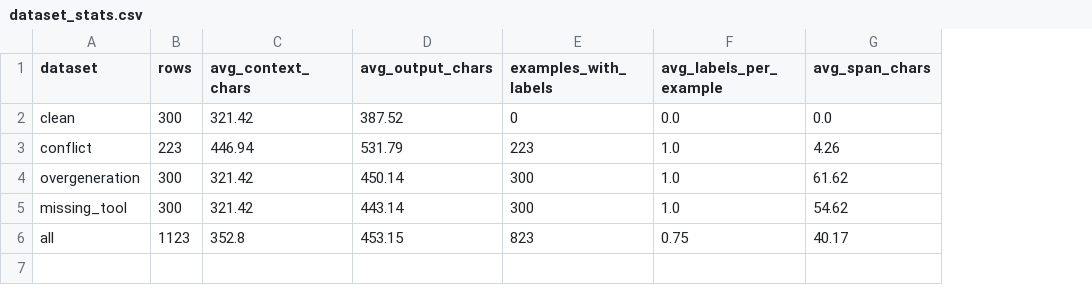
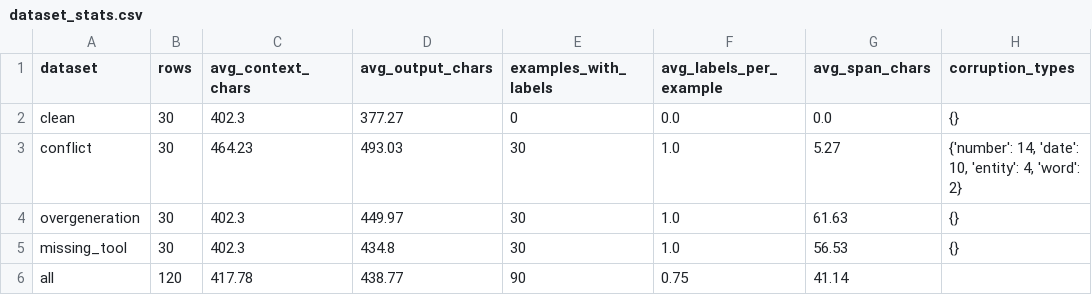
Before and after one commit to k2mg5hf8/hallucination-tool-calling, a CSV file: results/dataset_stats.csv, drawn as a sheet; the diff names each change by its address in the sheet, - before the commit and + after, or states it on an @@ line.

Commit message:
add files for new datasets

```diff
--- a/results/dataset_stats.csv
+++ b/results/dataset_stats.csv
+column H (corruption_types), rows 2-5: {} | {'number': 14, 'date': 10, 'entity': 4, 'word': 2} | {} | {}
-B2 (rows): 300
+B2 (rows): 30
-C2 (avg_context_chars): 321.42
+C2 (avg_context_chars): 402.3
-D2 (avg_output_chars): 387.52
+D2 (avg_output_chars): 377.27
-B3 (rows): 223
+B3 (rows): 30
-C3 (avg_context_chars): 446.94
+C3 (avg_context_chars): 464.23
-D3 (avg_output_chars): 531.79
+D3 (avg_output_chars): 493.03
-E3 (examples_with_labels): 223
+E3 (examples_with_labels): 30
-G3 (avg_span_chars): 4.26
+G3 (avg_span_chars): 5.27
-B4:B5 (rows): 300
+B4:B5 (rows): 30
-C4:C5 (avg_context_chars): 321.42
+C4:C5 (avg_context_chars): 402.3
-D4 (avg_output_chars): 450.14
+D4 (avg_output_chars): 449.97
-E4:E5 (examples_with_labels): 300
+E4:E5 (examples_with_labels): 30
-G4 (avg_span_chars): 61.62
+G4 (avg_span_chars): 61.63
-D5 (avg_output_chars): 443.14
+D5 (avg_output_chars): 434.8
-G5 (avg_span_chars): 54.62
+G5 (avg_span_chars): 56.53
-B6 (rows): 1123
+B6 (rows): 120
-C6 (avg_context_chars): 352.8
+C6 (avg_context_chars): 417.78
-D6 (avg_output_chars): 453.15
+D6 (avg_output_chars): 438.77
-E6 (examples_with_labels): 823
+E6 (examples_with_labels): 90
-G6 (avg_span_chars): 40.17
+G6 (avg_span_chars): 41.14
```
Also changed, not shown: 11 other files.
